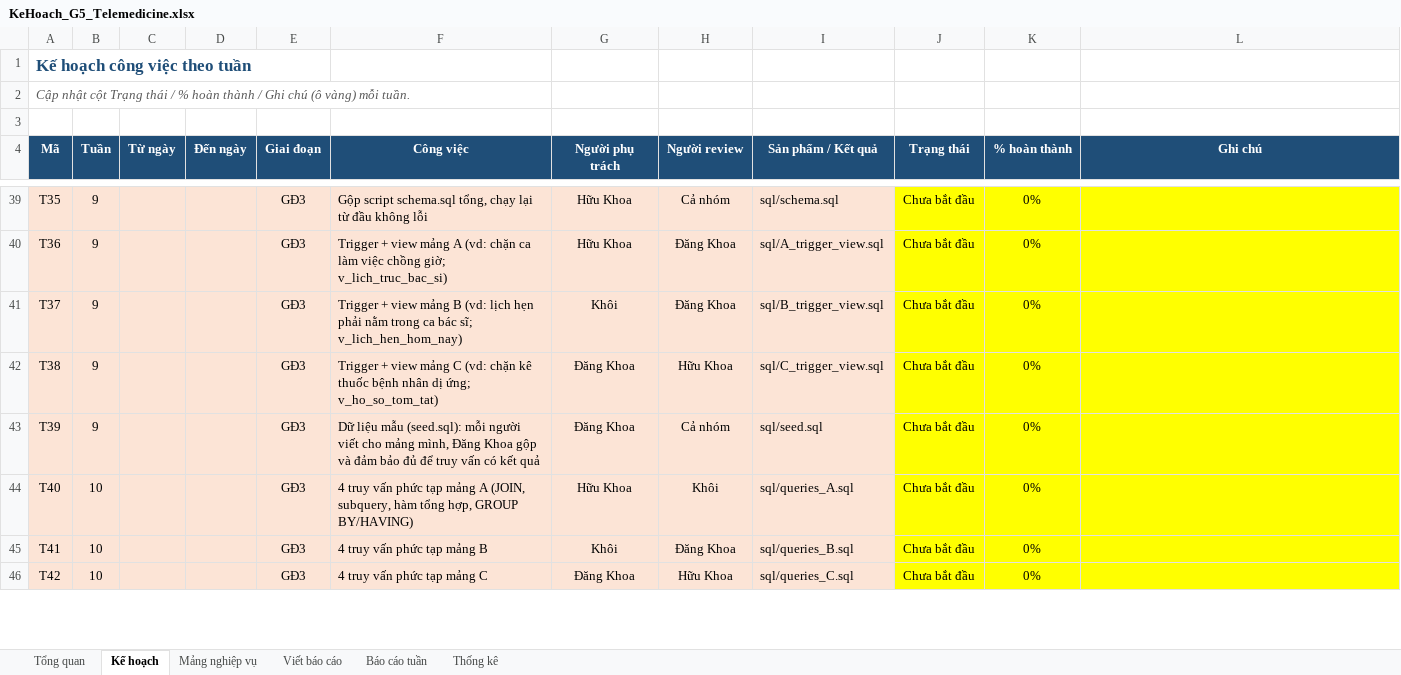
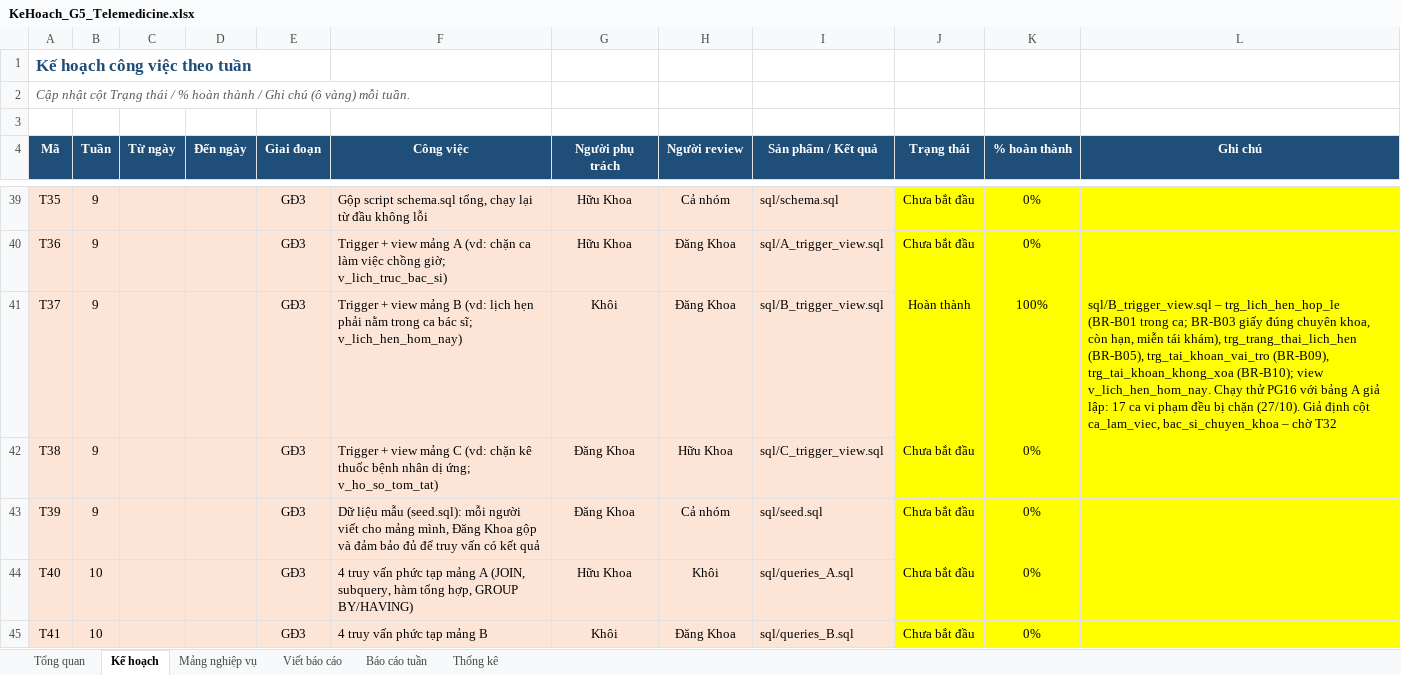
Before and after one commit to khoiln218/telemedicine, an Excel workbook: docs/KeHoach_G5_Telemedicine.xlsx, sheet Kế hoạch, drawn as a sheet; only a part is shown, gaps mark what is left out; the shorter side is filled out with more unchanged rows; values as stored, in another font and other column widths than the file's, no borders; conditional formats not drawn; the diff names each change by its address in the sheet, - before the commit and + after, or states it on an @@ line.

```diff
--- a/docs/KeHoach_G5_Telemedicine.xlsx (sheet Kế hoạch)
+++ b/docs/KeHoach_G5_Telemedicine.xlsx (sheet Kế hoạch)
-J41 (Trạng thái): Chưa bắt đầu
+J41 (Trạng thái): Hoàn thành
-K41 (% hoàn thành): 0%
+K41 (% hoàn thành): 100%
-L41 (Ghi chú): (empty)
+L41 (Ghi chú): sql/B_trigger_view.sql – trg_lich_hen_hop_le (BR-B01 trong ca; BR-B03 giấy đúng chuyên khoa, còn hạn, miễn tái khám), trg_trang_thai_lich_hen (BR-B05), trg_tai_khoan_vai_tro (BR-B09), trg_tai_khoan_khong_xoa (BR-B10); view v_lich_hen_hom_nay. Chạy thử PG16 với bảng A giả lập: 17 ca vi phạm đều bị chặn (27/10). Giả định cột ca_lam_viec, bac_si_chuyen_khoa – chờ T32
```
Also changed, not shown: sheet Thống kê, sheet Báo cáo tuần, 1 other file.
